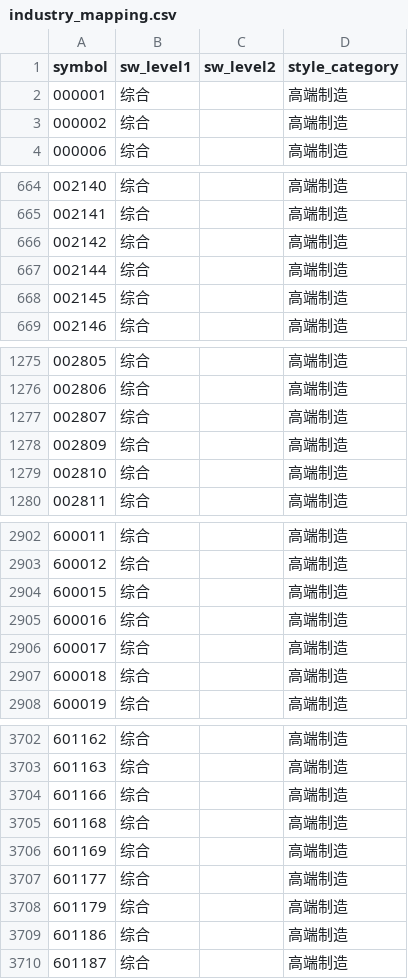
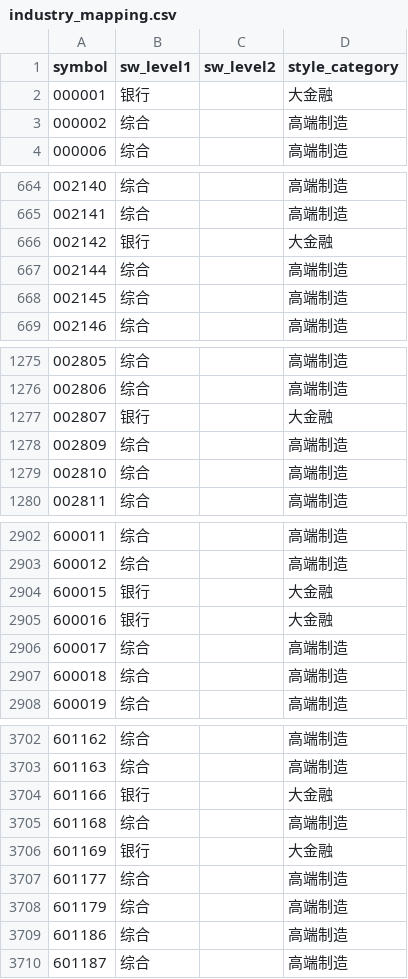
Before and after one commit to Arrhenius401/stock_robot, a CSV file: data/industry_mapping.csv, drawn as a sheet; only a part is shown, gaps mark what is left out; the diff covers the shown part only.

```diff
--- a/data/industry_mapping.csv
+++ b/data/industry_mapping.csv
@@ -1,3 +1,3 @@
 symbol,sw_level1,sw_level2,style_category
-000001,综合,,高端制造
+000001,银行,,大金融
 000002,综合,,高端制造
@@ -665,3 +665,3 @@ symbol,sw_level1,sw_level2,style_category
 002141,综合,,高端制造
-002142,综合,,高端制造
+002142,银行,,大金融
 002144,综合,,高端制造
@@ -1276,3 +1276,3 @@ symbol,sw_level1,sw_level2,style_category
 002806,综合,,高端制造
-002807,综合,,高端制造
+002807,银行,,大金融
 002809,综合,,高端制造
@@ -2903,4 +2903,4 @@ symbol,sw_level1,sw_level2,style_category
 600012,综合,,高端制造
-600015,综合,,高端制造
-600016,综合,,高端制造
+600015,银行,,大金融
+600016,银行,,大金融
 600017,综合,,高端制造
@@ -3703,5 +3703,5 @@ symbol,sw_level1,sw_level2,style_category
 601163,综合,,高端制造
-601166,综合,,高端制造
+601166,银行,,大金融
 601168,综合,,高端制造
-601169,综合,,高端制造
+601169,银行,,大金融
 601177,综合,,高端制造
```
Also changed, not shown: 26 edited cells elsewhere in this file.
